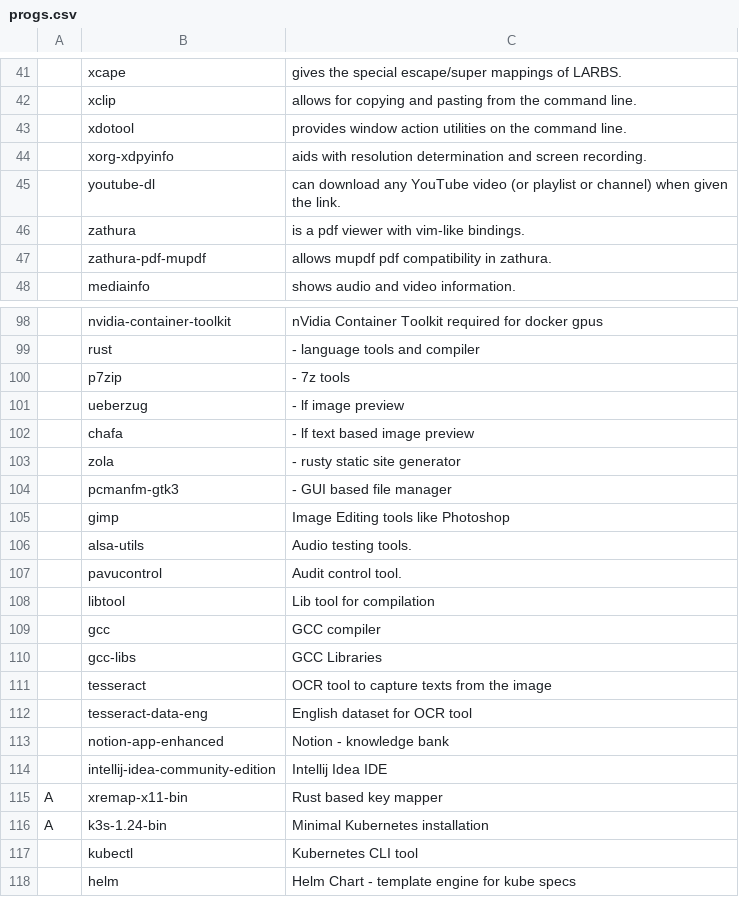
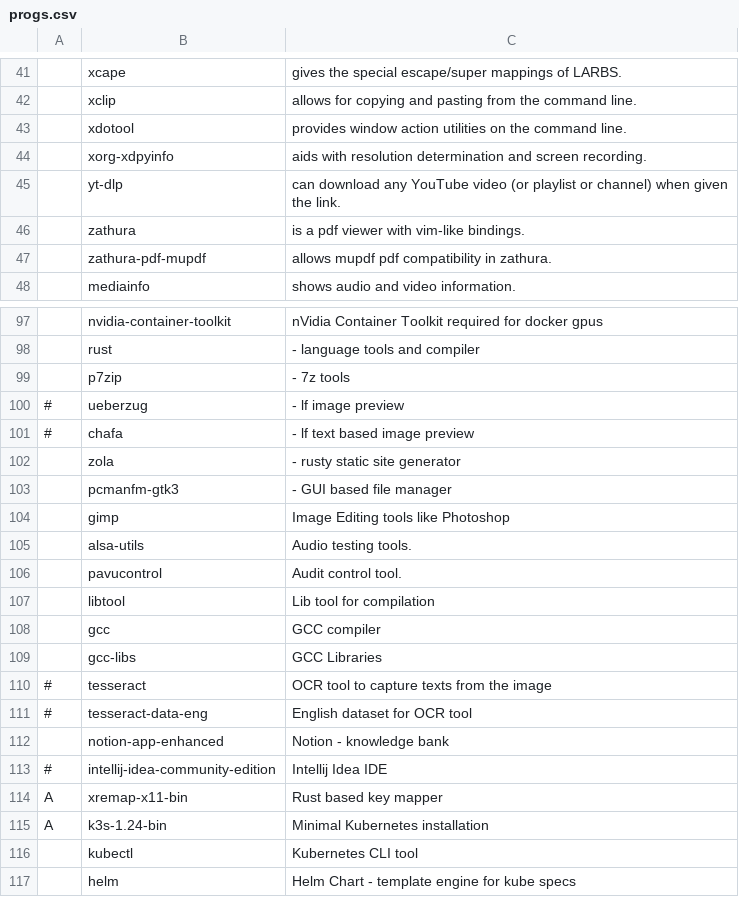
Before and after one commit to pdbg/arch, a CSV file: progs.csv, drawn as a sheet; only a part is shown, gaps mark what is left out; addresses are those after the commit; the diff covers the shown part only; the diff names each change by its address in the sheet, - before the commit and + after, or states it on an @@ line.

```diff
--- a/progs.csv
+++ b/progs.csv
-B45: youtube-dl
+B45: yt-dlp
-A100:A101: (empty)
+A100:A101: #
-A110:A111: (empty)
+A110:A111: #
-A113: (empty)
+A113: #
```
Also changed, not shown: 1 added row, 1 removed row and 11 edited cells elsewhere in this file, 1 other file.
